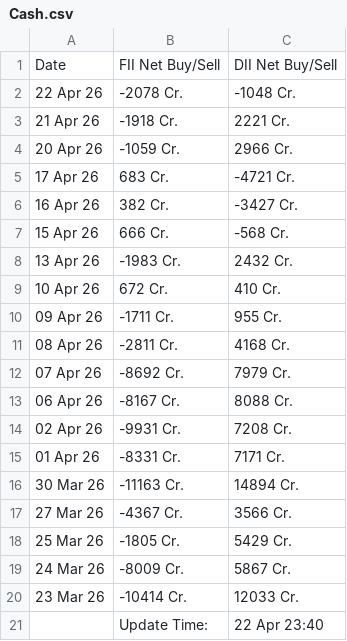
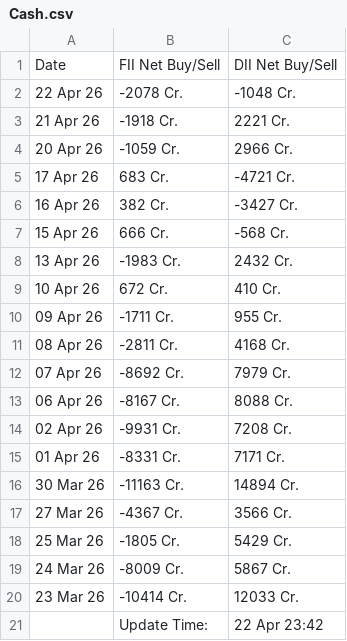
Before and after one commit to saikat-pundit/Index-NAVs, a CSV file: Data/Cash.csv, drawn as a sheet.

```diff
--- a/Data/Cash.csv
+++ b/Data/Cash.csv
@@ -20,2 +20,2 @@ Date,FII Net Buy/Sell,DII Net Buy/Sell
 23 Mar 26,-10414 Cr.,12033 Cr.
-,Update Time:,22 Apr 23:40
+,Update Time:,22 Apr 23:42
```
Also changed, not shown: Data/BSE.csv, Data/Economic.csv, 6 other files.
